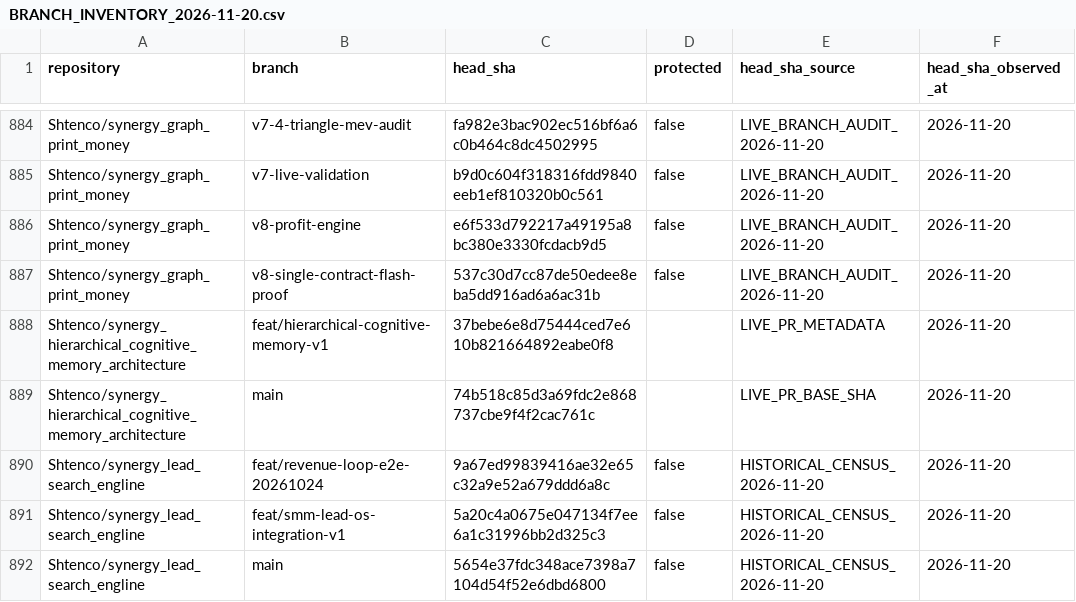
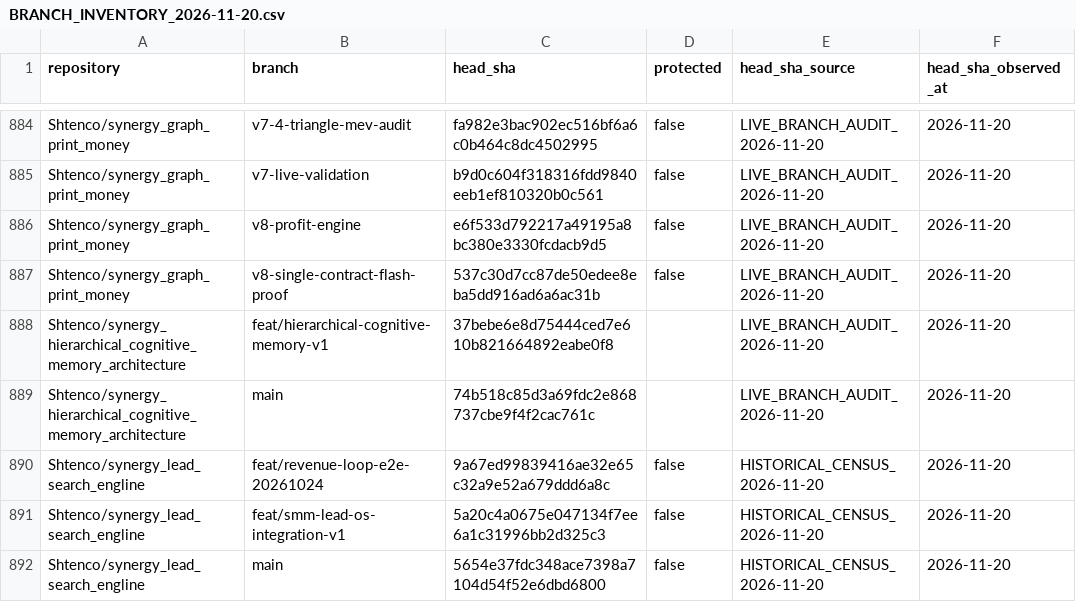
Before and after one commit to Shtenco/synergy, a CSV file: registry/BRANCH_INVENTORY_2026-11-20.csv, drawn as a sheet; only a part is shown, gaps mark what is left out.

Commit message:
fix(registry): align branch CSV with canonical JSON

```diff
--- a/registry/BRANCH_INVENTORY_2026-11-20.csv
+++ b/registry/BRANCH_INVENTORY_2026-11-20.csv
@@ -887,4 +887,4 @@ repository,branch,head_sha,protected,head_sha_source,head_sha_observed_at
 "Shtenco/synergy_graph_print_money","v8-single-contract-flash-proof","537c30d7cc87de50edee8eba5dd916ad6a6ac31b","false","LIVE_BRANCH_AUDIT_2026-11-20","2026-11-20"
-"Shtenco/synergy_hierarchical_cognitive_memory_architecture","feat/hierarchical-cognitive-memory-v1","37bebe6e8d75444ced7e610b821664892eabe0f8","","LIVE_PR_METADATA","2026-11-20"
-"Shtenco/synergy_hierarchical_cognitive_memory_architecture","main","74b518c85d3a69fdc2e868737cbe9f4f2cac761c","","LIVE_PR_BASE_SHA","2026-11-20"
+"Shtenco/synergy_hierarchical_cognitive_memory_architecture","feat/hierarchical-cognitive-memory-v1","37bebe6e8d75444ced7e610b821664892eabe0f8","","LIVE_BRANCH_AUDIT_2026-11-20","2026-11-20"
+"Shtenco/synergy_hierarchical_cognitive_memory_architecture","main","74b518c85d3a69fdc2e868737cbe9f4f2cac761c","","LIVE_BRANCH_AUDIT_2026-11-20","2026-11-20"
 "Shtenco/synergy_lead_search_engline","feat/revenue-loop-e2e-20261024","9a67ed99839416ae32e65c32a9e52a679ddd6a8c","false","HISTORICAL_CENSUS_2026-11-20","2026-11-20"
```
